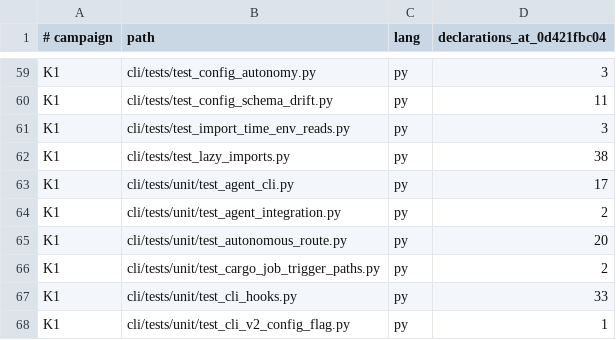
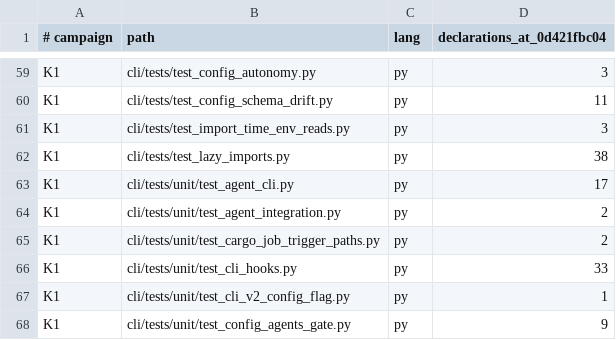
Before and after one commit to bllshttng/fno, a TSV file: docs/test-audit/campaign-map.tsv, drawn as a sheet; only a part is shown, gaps mark what is left out; the shorter side is filled out with more unchanged rows; the diff names each change by its address in the sheet, - before the commit and + after, or states it on an @@ line.

Commit message:
docs(providers): repoint the headroom and route readers at the Rust legs
Task 1.4 (x-e8fe wave): provider-rotation and merge-triggered-auto-continue
name quota_route.rs and fallback_chain.rs now; the reading-list row and the
campaign-map row for the deleted file drop. No CI gate reads either file
(measured); the moved x-e68d bug site is noted on the node.

```diff
--- a/docs/test-audit/campaign-map.tsv
+++ b/docs/test-audit/campaign-map.tsv
-row 65: K1 | cli/tests/unit/test_autonomous_route.py | py | 20
```
Also changed, not shown: 3 other files.
